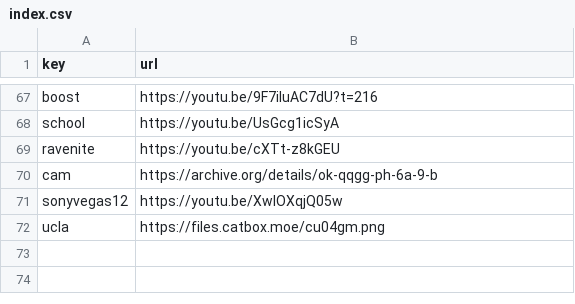
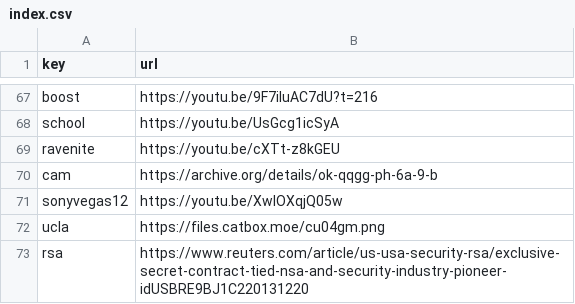
Before and after one commit to Mehvix/cc, a CSV file: index.csv, drawn as a sheet; only a part is shown, gaps mark what is left out.

Commit message:
Set key "rsa" → "https://www.reuters.com/article/u

```diff
--- a/index.csv
+++ b/index.csv
@@ -72 +72,2 @@ sonyvegas12,https://youtu.be/XwIOXqjQ05w
 ucla,https://files.catbox.moe/cu04gm.png
+rsa,https://www.reuters.com/article/us-usa-security-rsa/exclusive-secret-contract-tied-nsa-and-security-industry-pioneer-idUSBRE9BJ1C220131220
```
Also changed, not shown: 2 other files.
